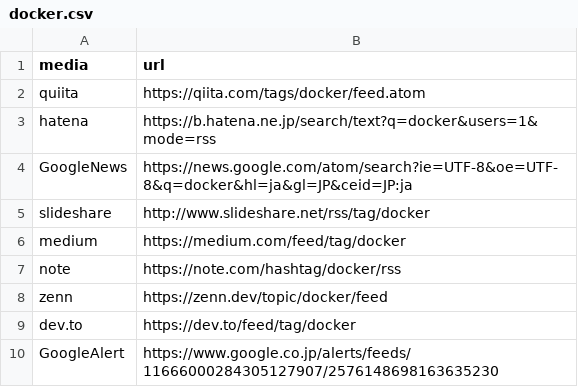
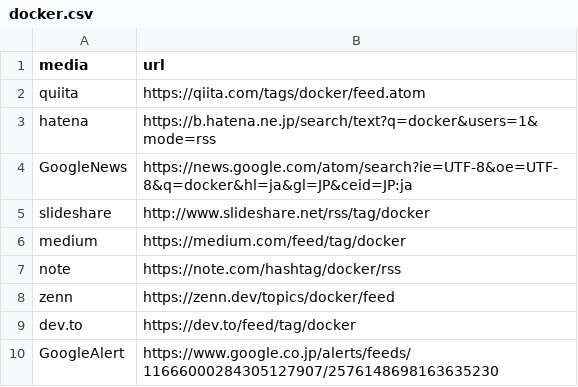
Before and after one commit to yatta47-rss/rss, a CSV file: csv/docker.csv, drawn as a sheet.

Commit message:
Update docker.csv

```diff
--- a/csv/docker.csv
+++ b/csv/docker.csv
@@ -7,3 +7,3 @@ medium,https://medium.com/feed/tag/docker
 note,https://note.com/hashtag/docker/rss
-zenn,https://zenn.dev/topic/docker/feed
+zenn,https://zenn.dev/topics/docker/feed
 dev.to,https://dev.to/feed/tag/docker
```
